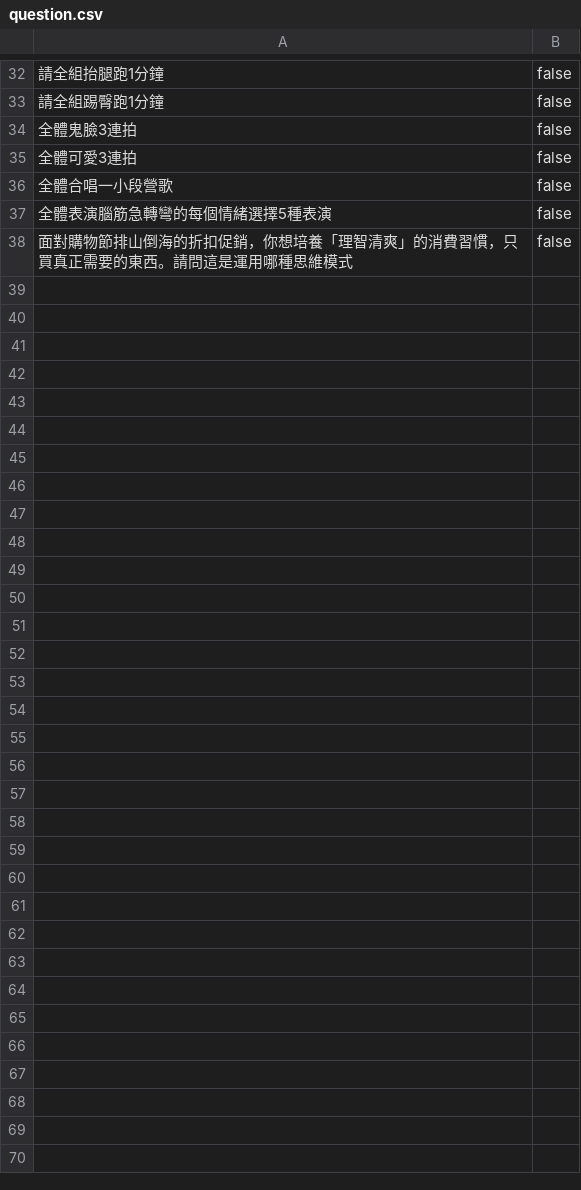
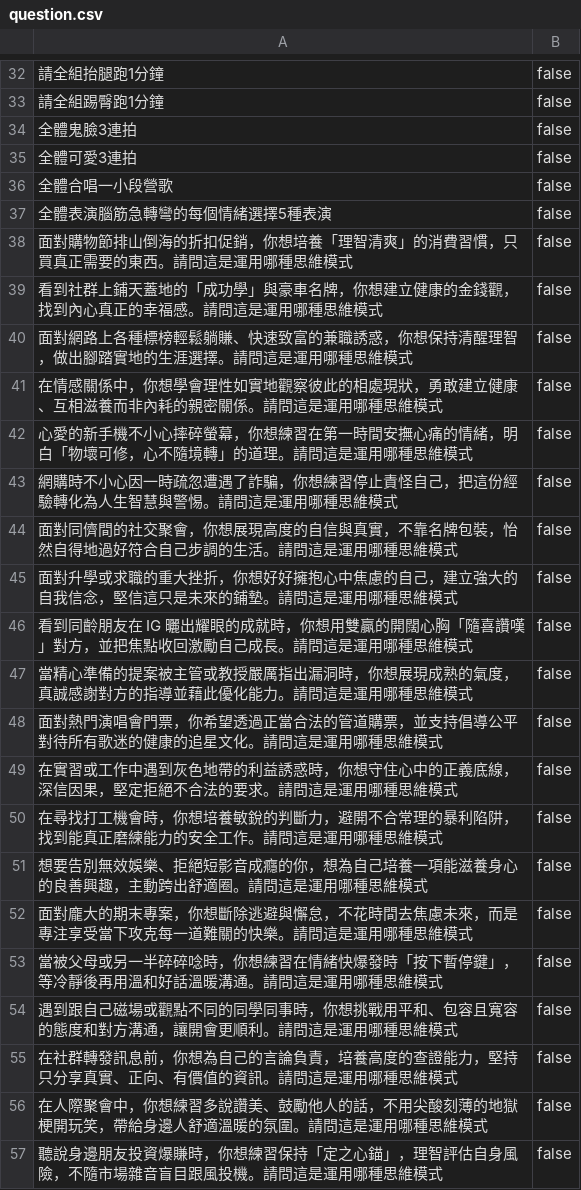
Before and after one commit to kabo87777/nextjs-boilerplate, a CSV file: public/question.csv, drawn as a sheet; only a part is shown, gaps mark what is left out; the diff names each change by its address in the sheet, - before the commit and + after, or states it on an @@ line.

Commit message:
Update question.csv

```diff
--- a/public/question.csv
+++ b/public/question.csv
+row 39: 看到社群上鋪天蓋地的「成功學」與豪車名牌，你想建立健康的金錢觀，找到內心真正的幸福感。請問這是運用哪種思維模式 | false
+row 40: 面對網路上各種標榜輕鬆躺賺、快速致富的兼職誘惑，你想保持清醒理智，做出腳踏實地的生涯選擇。請問這是運用哪種思維模式 | false
+row 41: 在情感關係中，你想學會理性如實地觀察彼此的相處現狀，勇敢建立健康、互相滋養而非內耗的親密關係。請問這是運用哪種思維模式 | false
+row 42: 心愛的新手機不小心摔碎螢幕，你想練習在第一時間安撫心痛的情緒，明白「物壞可修，心不隨境轉」的道理。請問這是運用哪種思維模式 | false
+row 43: 網購時不小心因一時疏忽遭遇了詐騙，你想練習停止責怪自己，把這份經驗轉化為人生智慧與警惕。請問這是運用哪種思維模式 | false
+row 44: 面對同儕間的社交聚會，你想展現高度的自信與真實，不靠名牌包裝，怡然自得地過好符合自己步調的生活。請問這是運用哪種思維模式 | false
+row 45: 面對升學或求職的重大挫折，你想好好擁抱心中焦慮的自己，建立強大的自我信念，堅信這只是未來的鋪墊。請問這是運用哪種思維模式 | false
+row 46: 看到同齡朋友在 IG 曬出耀眼的成就時，你想用雙贏的開闊心胸「隨喜讚嘆」對方，並把焦點收回激勵自己成長。請問這是運用哪種思維模式 | false
+row 47: 當精心準備的提案被主管或教授嚴厲指出漏洞時，你想展現成熟的氣度，真誠感謝對方的指導並藉此優化能力。請問這是運用哪種思維模式 | false
+row 48: 面對熱門演唱會門票，你希望透過正當合法的管道購票，並支持倡導公平對待所有歌迷的健康的追星文化。請問這是運用哪種思維模式 | false
+row 49: 在實習或工作中遇到灰色地帶的利益誘惑時，你想守住心中的正義底線，深信因果，堅定拒絕不合法的要求。請問這是運用哪種思維模式 | false
+row 50: 在尋找打工機會時，你想培養敏銳的判斷力，避開不合常理的暴利陷阱，找到能真正磨練能力的安全工作。請問這是運用哪種思維模式 | false
+row 51: 想要告別無效娛樂、拒絕短影音成癮的你，想為自己培養一項能滋養身心的良善興趣，主動跨出舒適圈。請問這是運用哪種思維模式 | false
+row 52: 面對龐大的期末專案，你想斷除逃避與懈怠，不花時間去焦慮未來，而是專注享受當下攻克每一道難關的快樂。請問這是運用哪種思維模式 | false
+row 53: 當被父母或另一半碎碎唸時，你想練習在情緒快爆發時「按下暫停鍵」，等冷靜後再用溫和好話溫暖溝通。請問這是運用哪種思維模式 | false
+row 54: 遇到跟自己磁場或觀點不同的同學同事時，你想挑戰用平和、包容且寬容的態度和對方溝通，讓開會更順利。請問這是運用哪種思維模式 | false
+row 55: 在社群轉發訊息前，你想為自己的言論負責，培養高度的查證能力，堅持只分享真實、正向、有價值的資訊。請問這是運用哪種思維模式 | false
+row 56: 在人際聚會中，你想練習多說讚美、鼓勵他人的話，不用尖酸刻薄的地獄梗開玩笑，帶給身邊人舒適溫暖的氛圍。請問這是運用哪種思維模式 | false
+row 57: 聽說身邊朋友投資爆賺時，你想練習保持「定之心錨」，理智評估自身風險，不隨市場雜音盲目跟風投機。請問這是運用哪種思維模式 | false
```
